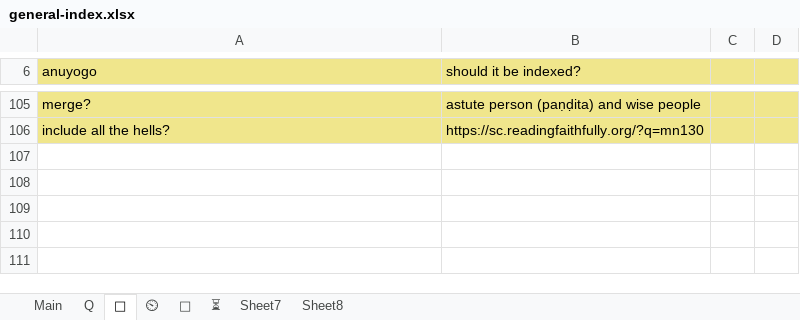
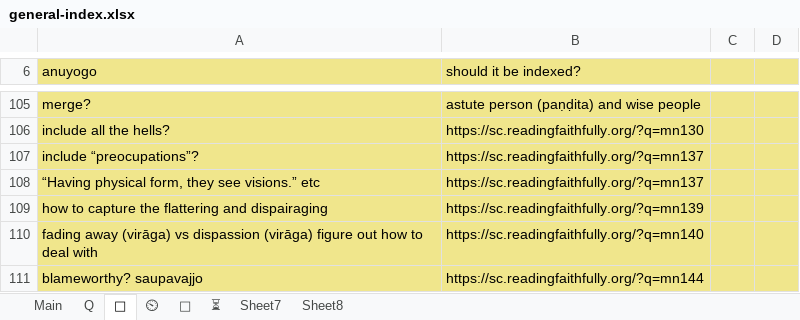
Before and after one commit to thesunshade/sutta-index, an Excel workbook: src/data/general-index.xlsx, sheet 🤔, drawn as a sheet; only a part is shown, gaps mark what is left out; values as stored, in another font and other column widths than the file's, no borders; the diff names each change by its address in the sheet, - before the commit and + after, or states it on an @@ line.

```diff
--- a/src/data/general-index.xlsx (sheet 🤔)
+++ b/src/data/general-index.xlsx (sheet 🤔)
+row 107: include “preocupations”? | https://sc.readingfaithfully.org/?q=mn137
+row 108: “Having physical form, they see visions.” etc | https://sc.readingfaithfully.org/?q=mn137
+row 109: how to capture the flattering and dispairaging | https://sc.readingfaithfully.org/?q=mn139
+row 110: fading away (virāga) vs dispassion (virāga) figure out how to deal with | https://sc.readingfaithfully.org/?q=mn140
+row 111: blameworthy? saupavajjo | https://sc.readingfaithfully.org/?q=mn144
```
Also changed, not shown: sheet Main, sheet ⏲, src/data/WisdomIndexes.xlsx, 8 other files.
